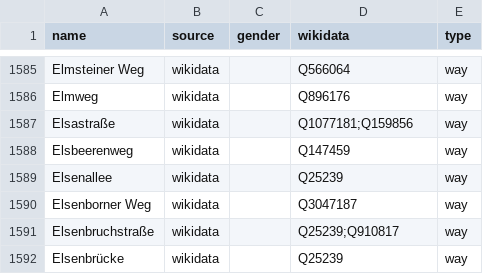
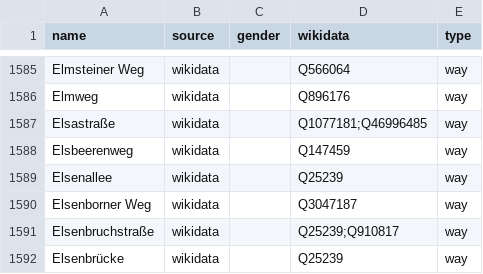
Before and after one commit to EqualStreetNames/equalstreetnames-berlin, a CSV file: data/other.csv, drawn as a sheet; only a part is shown, gaps mark what is left out; the diff names each change by its address in the sheet, - before the commit and + after, or states it on an @@ line.

```diff
--- a/data/other.csv
+++ b/data/other.csv
-D1587 (wikidata): Q1077181;Q159856
+D1587 (wikidata): Q1077181;Q46996485
```
Also changed, not shown: 2 other files.
